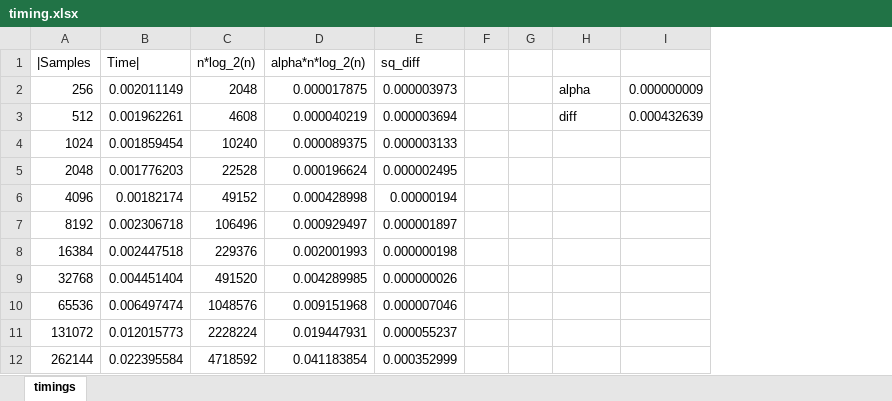
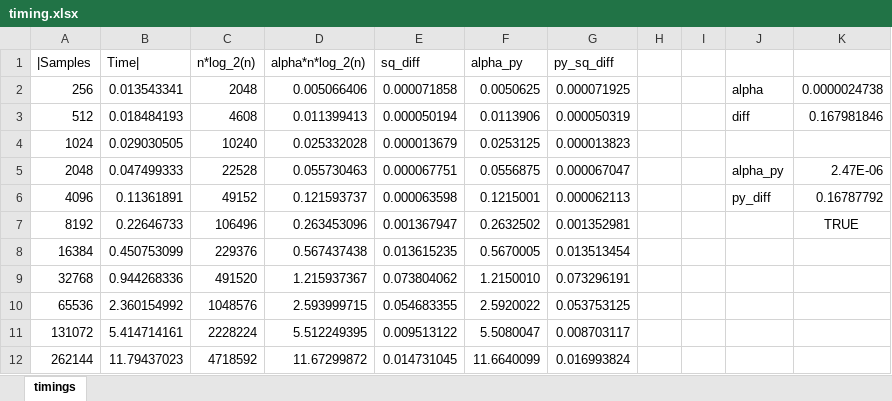
Before and after one commit to jonkomperda/MCS507projectOne, an Excel workbook: src/timing.xlsx, sheet timings, drawn as a sheet; values as stored, in another font and other column widths than the file's, no borders; charts and pictures not drawn; removed rows and columns are numbered as before the commit, all else as after; the diff names each change by its address in the sheet, - before the commit and + after, or states it on an @@ line.

```diff
--- a/src/timing.xlsx (sheet timings)
+++ b/src/timing.xlsx (sheet timings)
+column F (alpha_py), rows 2-12: 0.0050625 | 0.0113906 | 0.0253125 | 0.0556875 | 0.1215001 | 0.2632502 | 0.5670005 | 1.2150010 | 2.5920022 | 5.5080047 | 11.6640099
+column G (py_sq_diff), rows 2-12: 0.000071925 | 0.000050319 | 0.000013823 | 0.000067047 | 0.000062113 | 0.001352981 | 0.013513454 | 0.073296191 | 0.053753125 | 0.008703117 | 0.016993824
-column I, rows 2-3: 0.000000009 | 0.000432639
+column K, rows 2-7: 0.0000024738 | 0.167981846 |  | 2.47E-06 | 0.16787792 | TRUE
-B2 (Time|): 0.002011149
+B2 (Time|): 0.013543341
-D2 (alpha*n*log_2(n)): 0.000017875
+D2 (alpha*n*log_2(n)): 0.005066406
-E2 (sq_diff): 0.000003973
+E2 (sq_diff): 0.000071858
-B3 (Time|): 0.001962261
+B3 (Time|): 0.018484193
-D3 (alpha*n*log_2(n)): 0.000040219
+D3 (alpha*n*log_2(n)): 0.011399413
-E3 (sq_diff): 0.000003694
+E3 (sq_diff): 0.000050194
-B4 (Time|): 0.001859454
+B4 (Time|): 0.029030505
-D4 (alpha*n*log_2(n)): 0.000089375
+D4 (alpha*n*log_2(n)): 0.025332028
-E4 (sq_diff): 0.000003133
+E4 (sq_diff): 0.000013679
-B5 (Time|): 0.001776203
+B5 (Time|): 0.047499333
-D5 (alpha*n*log_2(n)): 0.000196624
+D5 (alpha*n*log_2(n)): 0.055730463
-E5 (sq_diff): 0.000002495
+E5 (sq_diff): 0.000067751
-J5: (empty)
+J5: alpha_py
-B6 (Time|): 0.00182174
+B6 (Time|): 0.11361891
-D6 (alpha*n*log_2(n)): 0.000428998
+D6 (alpha*n*log_2(n)): 0.121593737
-E6 (sq_diff): 0.00000194
+E6 (sq_diff): 0.000063598
-J6: (empty)
+J6: py_diff
-B7 (Time|): 0.002306718
+B7 (Time|): 0.22646733
-D7 (alpha*n*log_2(n)): 0.000929497
+D7 (alpha*n*log_2(n)): 0.263453096
-E7 (sq_diff): 0.000001897
+E7 (sq_diff): 0.001367947
-B8 (Time|): 0.002447518
+B8 (Time|): 0.450753099
-D8 (alpha*n*log_2(n)): 0.002001993
+D8 (alpha*n*log_2(n)): 0.567437438
-E8 (sq_diff): 0.000000198
+E8 (sq_diff): 0.013615235
-B9 (Time|): 0.004451404
+B9 (Time|): 0.944268336
-D9 (alpha*n*log_2(n)): 0.004289985
+D9 (alpha*n*log_2(n)): 1.215937367
-E9 (sq_diff): 0.000000026
+E9 (sq_diff): 0.073804062
-B10 (Time|): 0.006497474
+B10 (Time|): 2.360154992
-D10 (alpha*n*log_2(n)): 0.009151968
+D10 (alpha*n*log_2(n)): 2.593999715
-E10 (sq_diff): 0.000007046
+E10 (sq_diff): 0.054683355
-B11 (Time|): 0.012015773
+B11 (Time|): 5.414714161
-D11 (alpha*n*log_2(n)): 0.019447931
+D11 (alpha*n*log_2(n)): 5.512249395
-E11 (sq_diff): 0.000055237
+E11 (sq_diff): 0.009513122
-B12 (Time|): 0.022395584
+B12 (Time|): 11.79437023
-D12 (alpha*n*log_2(n)): 0.041183854
+D12 (alpha*n*log_2(n)): 11.67299872
-E12 (sq_diff): 0.000352999
+E12 (sq_diff): 0.014731045
```
Also changed, not shown: charts or pictures, 2 other files.
